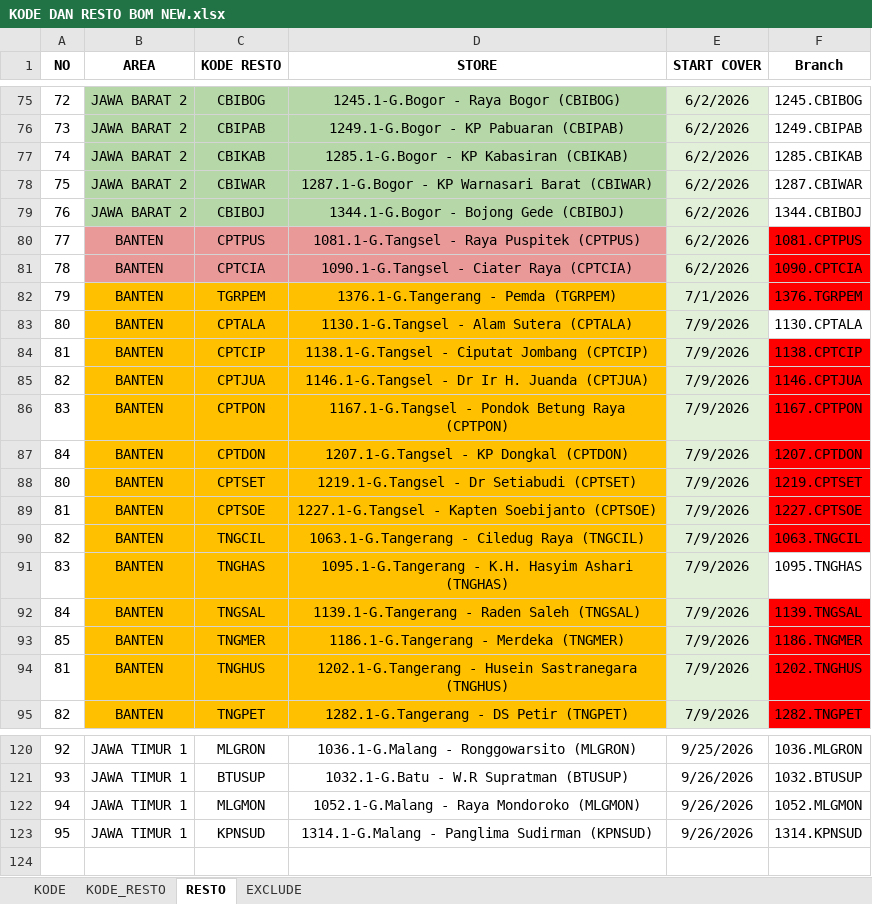
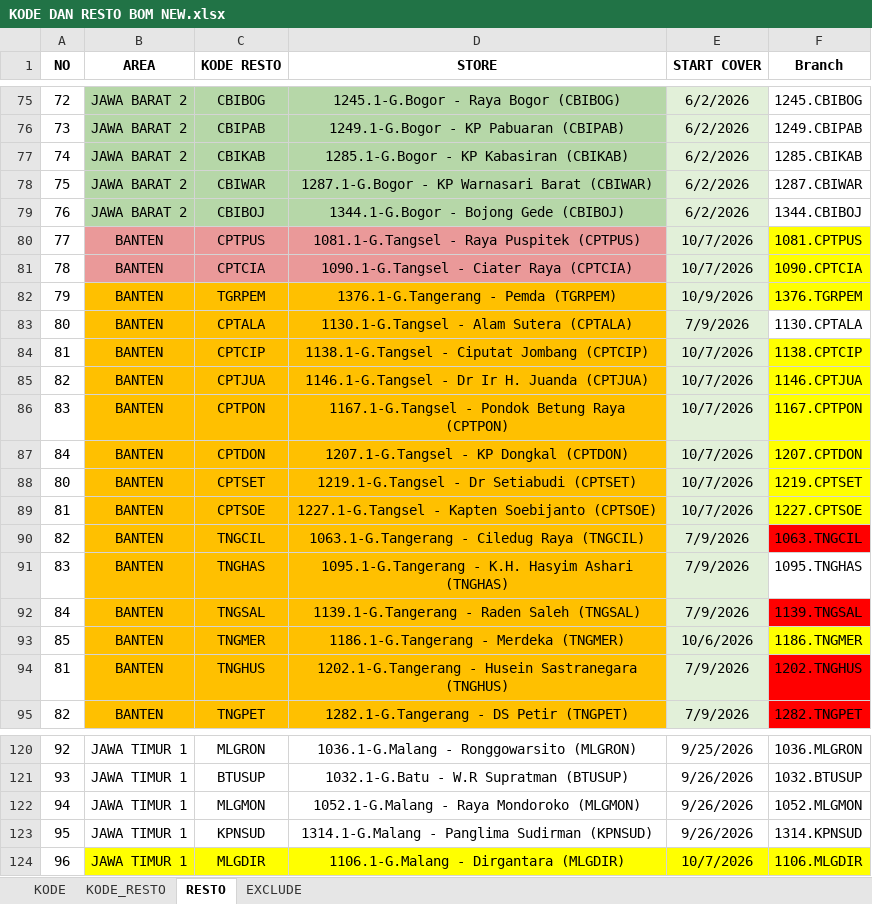
Before and after one commit to Analyst-FPnA/GIS-Cleaning, an Excel workbook: Master/KODE DAN RESTO BOM NEW.xlsx, sheet RESTO, drawn as a sheet; only a part is shown, gaps mark what is left out; values as stored, in another font and other column widths than the file's, no borders; conditional formats not drawn; the diff names each change by its address in the sheet, - before the commit and + after, or states it on an @@ line.

```diff
--- a/Master/KODE DAN RESTO BOM NEW.xlsx (sheet RESTO)
+++ b/Master/KODE DAN RESTO BOM NEW.xlsx (sheet RESTO)
-E80:E81 (START COVER): 6/2/2026
+E80:E81 (START COVER): 10/7/2026
-F80:F82 fill: #FF0000
+F80:F82 fill: #FFFF00
-E82 (START COVER): 7/1/2026
+E82 (START COVER): 10/9/2026
-E84:E89 (START COVER): 7/9/2026
+E84:E89 (START COVER): 10/7/2026
-F84:F89 fill: #FF0000
+F84:F89 fill: #FFFF00
-E93 (START COVER): 7/9/2026
+E93 (START COVER): 10/6/2026
-F93 fill: #FF0000
+F93 fill: #FFFF00
+row 124: 96 | JAWA TIMUR 1 | MLGDIR | 1106.1-G.Malang - Dirgantara (MLGDIR) | 10/7/2026 | 1106.MLGDIR
```
Also changed, not shown: sheet EXCLUDE.
